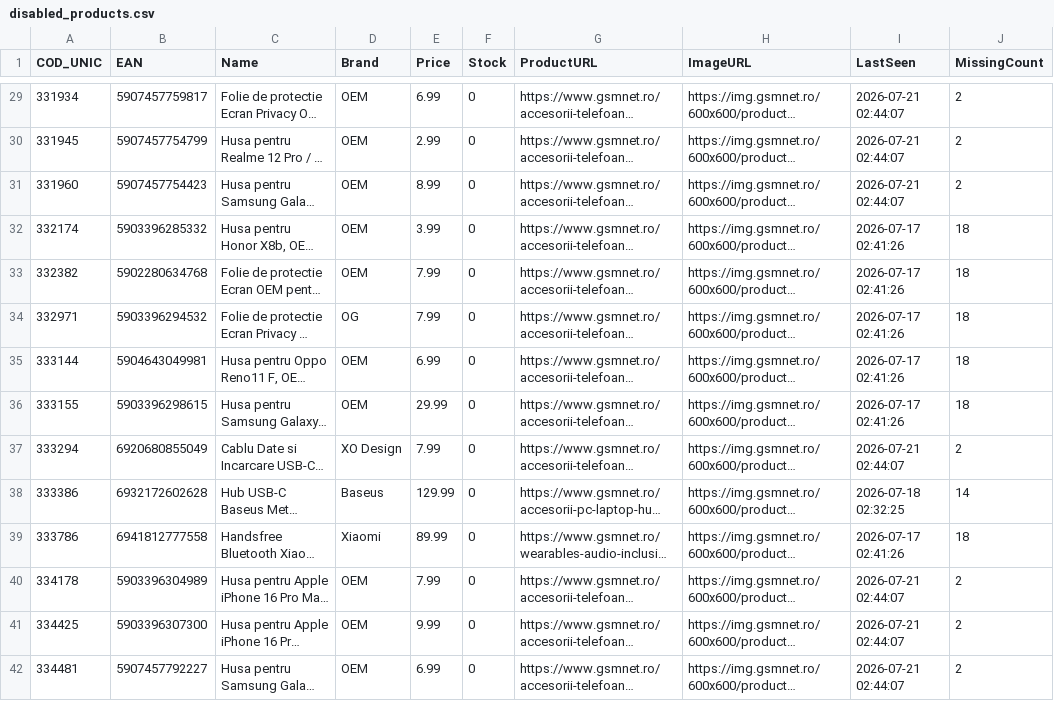
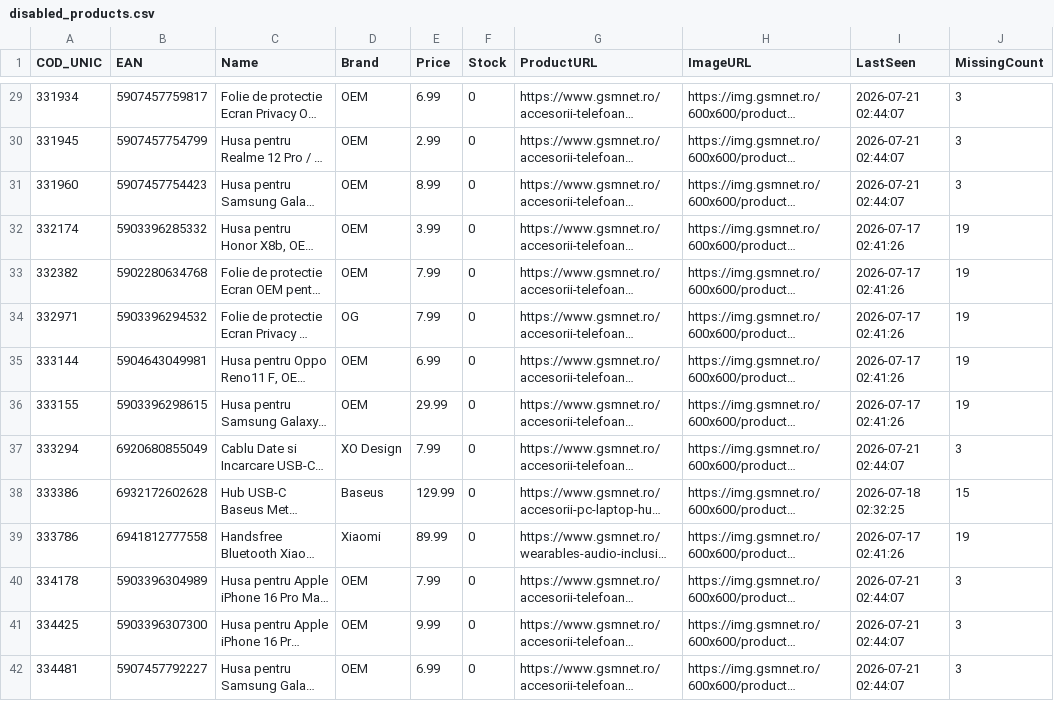
Before and after one commit to koubsolutions-cpu/emag-feed, a CSV file: disabled_products.csv, drawn as a sheet; only a part is shown, gaps mark what is left out; long unchanged cells end in …; the diff covers the shown part only; the diff names each change by its address in the sheet, - before the commit and + after, or states it on an @@ line.

```diff
--- a/disabled_products.csv
+++ b/disabled_products.csv
-J29:J31 (MissingCount): 2
+J29:J31 (MissingCount): 3
-J32:J36 (MissingCount): 18
+J32:J36 (MissingCount): 19
-J37 (MissingCount): 2
+J37 (MissingCount): 3
-J38 (MissingCount): 14
+J38 (MissingCount): 15
-J39 (MissingCount): 18
+J39 (MissingCount): 19
-J40:J42 (MissingCount): 2
+J40:J42 (MissingCount): 3
```
Also changed, not shown: 159 edited cells elsewhere in this file, 2 other files.
